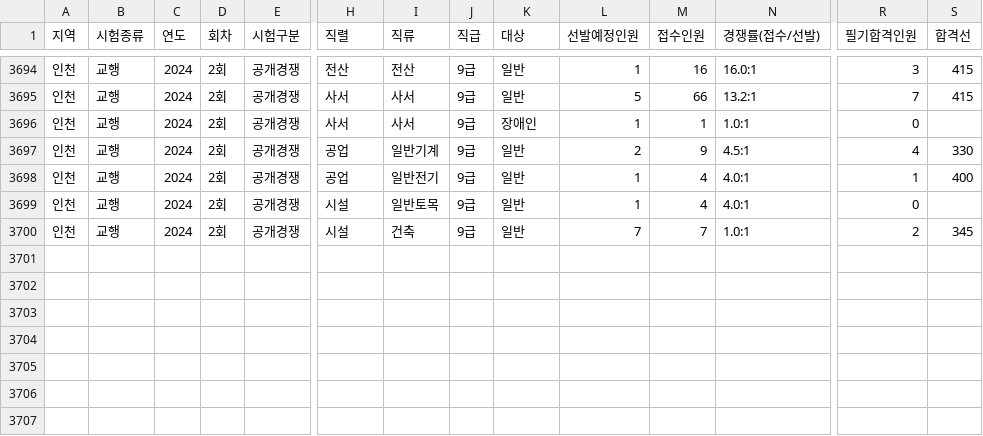
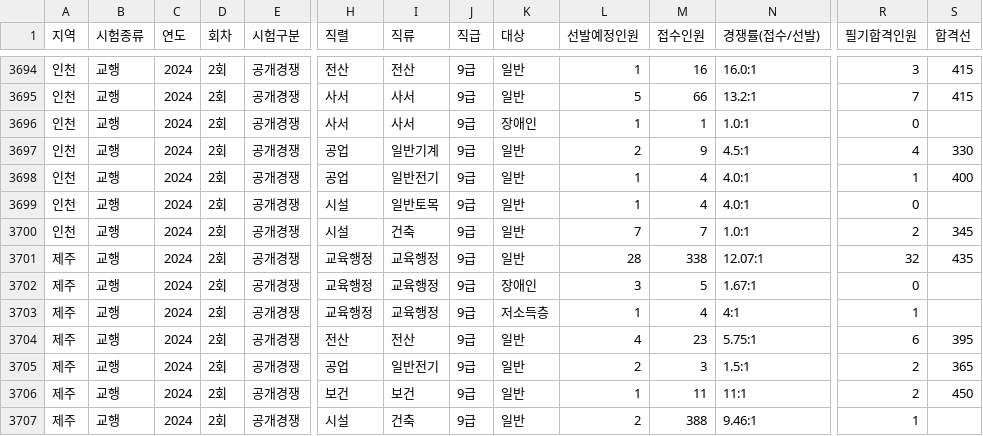
Before and after one commit to minbum01/idontwanna, a CSV file: _통합산출/검증_data.csv, drawn as a sheet; only a part is shown, gaps mark what is left out; rows hold the shown columns only; the diff names each change by its address in the sheet, - before the commit and + after, or states it on an @@ line.

```diff
--- a/_통합산출/검증_data.csv
+++ b/_통합산출/검증_data.csv
+row 3701: 제주 | 교행 | 2024 | 2회 | 공개경쟁 | 교육행정 | 교육행정 | 9급 | 일반 | 28 | 338 | 12.07:1 | 32 | 435
+row 3702: 제주 | 교행 | 2024 | 2회 | 공개경쟁 | 교육행정 | 교육행정 | 9급 | 장애인 | 3 | 5 | 1.67:1 | 0
+row 3703: 제주 | 교행 | 2024 | 2회 | 공개경쟁 | 교육행정 | 교육행정 | 9급 | 저소득층 | 1 | 4 | 4:1 | 1
+row 3704: 제주 | 교행 | 2024 | 2회 | 공개경쟁 | 전산 | 전산 | 9급 | 일반 | 4 | 23 | 5.75:1 | 6 | 395
+row 3705: 제주 | 교행 | 2024 | 2회 | 공개경쟁 | 공업 | 일반전기 | 9급 | 일반 | 2 | 3 | 1.5:1 | 2 | 365
+row 3706: 제주 | 교행 | 2024 | 2회 | 공개경쟁 | 보건 | 보건 | 9급 | 일반 | 1 | 11 | 11:1 | 2 | 450
+row 3707: 제주 | 교행 | 2024 | 2회 | 공개경쟁 | 시설 | 건축 | 9급 | 일반 | 2 | 388 | 9.46:1 | 1
```
Also changed, not shown: _통합산출/이슈_수기.csv, 4 other files.
